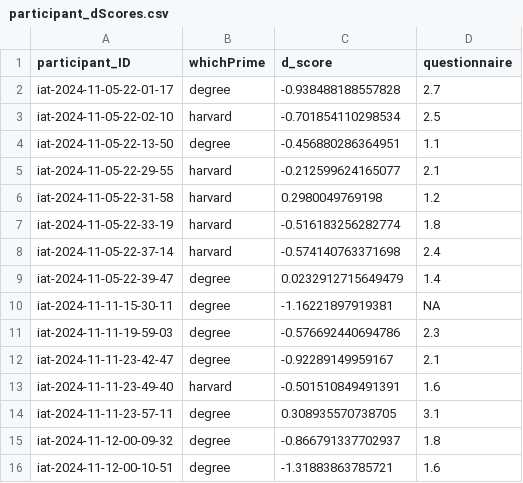
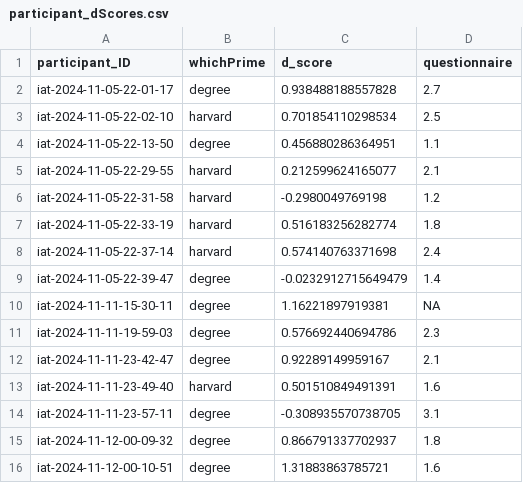
Before and after one commit to JuliusNagin/psy1903, a CSV file: stats/data_cleaning/data/participant_dScores.csv, drawn as a sheet.

```diff
--- a/stats/data_cleaning/data/participant_dScores.csv
+++ b/stats/data_cleaning/data/participant_dScores.csv
@@ -1,16 +1,16 @@
 "participant_ID","whichPrime","d_score","questionnaire"
-"iat-2024-11-05-22-01-17","degree",-0.938488188557828,2.7
-"iat-2024-11-05-22-02-10","harvard",-0.701854110298534,2.5
-"iat-2024-11-05-22-13-50","degree",-0.456880286364951,1.1
-"iat-2024-11-05-22-29-55","harvard",-0.212599624165077,2.1
-"iat-2024-11-05-22-31-58","harvard",0.2980049769198,1.2
-"iat-2024-11-05-22-33-19","harvard",-0.516183256282774,1.8
-"iat-2024-11-05-22-37-14","harvard",-0.574140763371698,2.4
-"iat-2024-11-05-22-39-47","degree",0.0232912715649479,1.4
-"iat-2024-11-11-15-30-11","degree",-1.16221897919381,NA
-"iat-2024-11-11-19-59-03","degree",-0.576692440694786,2.3
-"iat-2024-11-11-23-42-47","degree",-0.92289149959167,2.1
-"iat-2024-11-11-23-49-40","harvard",-0.501510849491391,1.6
-"iat-2024-11-11-23-57-11","degree",0.308935570738705,3.1
-"iat-2024-11-12-00-09-32","degree",-0.866791337702937,1.8
-"iat-2024-11-12-00-10-51","degree",-1.31883863785721,1.6
+"iat-2024-11-05-22-01-17","degree",0.938488188557828,2.7
+"iat-2024-11-05-22-02-10","harvard",0.701854110298534,2.5
+"iat-2024-11-05-22-13-50","degree",0.456880286364951,1.1
+"iat-2024-11-05-22-29-55","harvard",0.212599624165077,2.1
+"iat-2024-11-05-22-31-58","harvard",-0.2980049769198,1.2
+"iat-2024-11-05-22-33-19","harvard",0.516183256282774,1.8
+"iat-2024-11-05-22-37-14","harvard",0.574140763371698,2.4
+"iat-2024-11-05-22-39-47","degree",-0.0232912715649479,1.4
+"iat-2024-11-11-15-30-11","degree",1.16221897919381,NA
+"iat-2024-11-11-19-59-03","degree",0.576692440694786,2.3
+"iat-2024-11-11-23-42-47","degree",0.92289149959167,2.1
+"iat-2024-11-11-23-49-40","harvard",0.501510849491391,1.6
+"iat-2024-11-11-23-57-11","degree",-0.308935570738705,3.1
+"iat-2024-11-12-00-09-32","degree",0.866791337702937,1.8
+"iat-2024-11-12-00-10-51","degree",1.31883863785721,1.6
```
Also changed, not shown: 6 other files.
